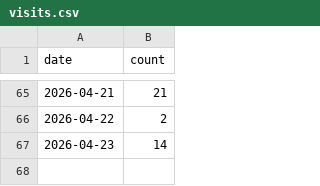
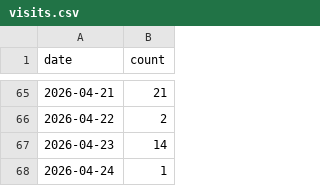
Before and after one commit to 3omarhs/crtv-rarities-products, a CSV file: data/visits.csv, drawn as a sheet; only a part is shown, gaps mark what is left out; the diff names each change by its address in the sheet, - before the commit and + after, or states it on an @@ line.

Commit message:
Tracking: Increment Visit Metric

```diff
--- a/data/visits.csv
+++ b/data/visits.csv
+row 68: 2026-04-24 | 1
```
